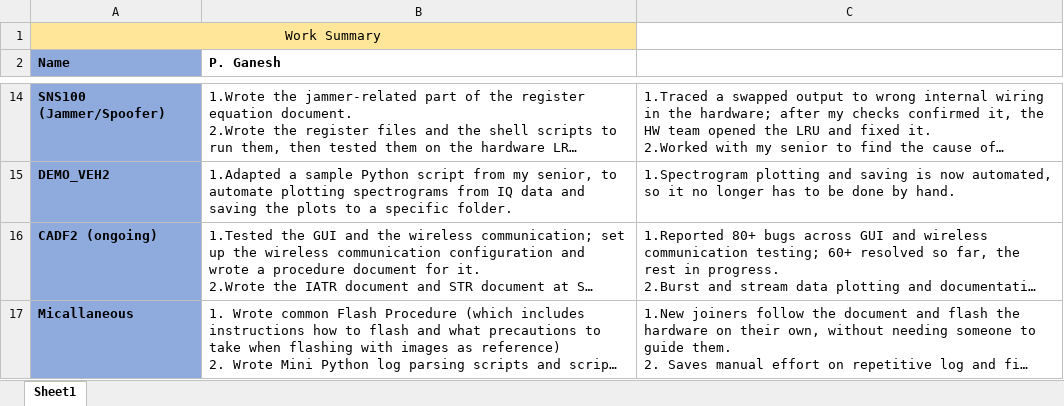
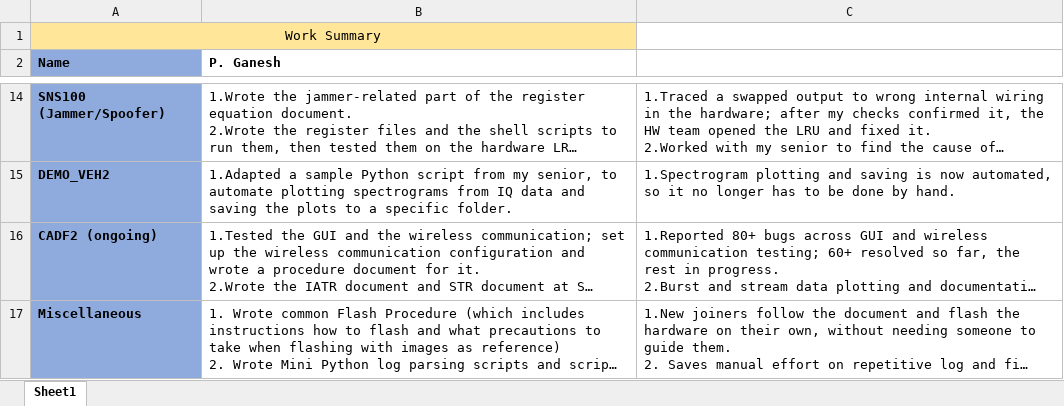
Before and after one commit to Ganesh-Dino/Readme, an Excel workbook: Work_Summary.xlsx, sheet Sheet1, drawn as a sheet; only a part is shown, gaps mark what is left out; long unchanged cells end in …; values as stored, in another font and other column widths than the file's, no borders; the diff names each change by its address in the sheet, - before the commit and + after, or states it on an @@ line.

Commit message:
Add files via upload

```diff
--- a/Work_Summary.xlsx (sheet Sheet1)
+++ b/Work_Summary.xlsx (sheet Sheet1)
-A17 (Name): Micallaneous
+A17 (Name): Miscellaneous
```
